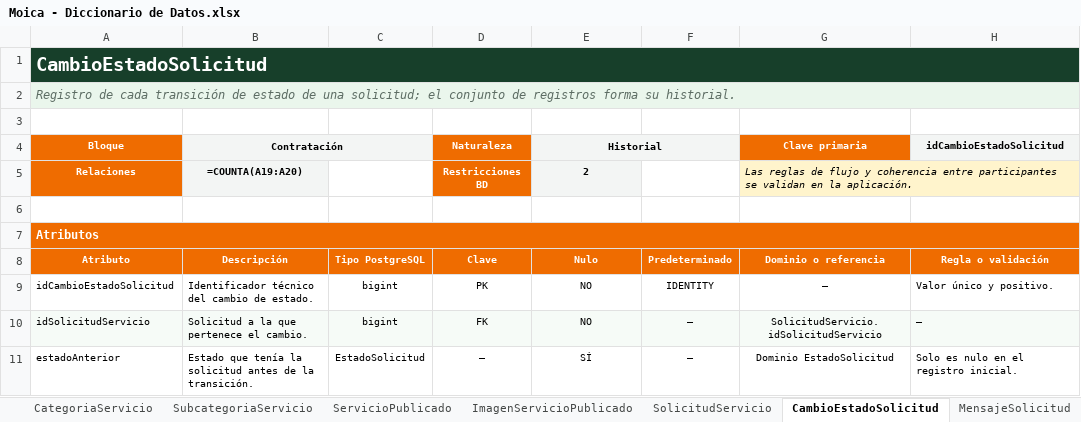
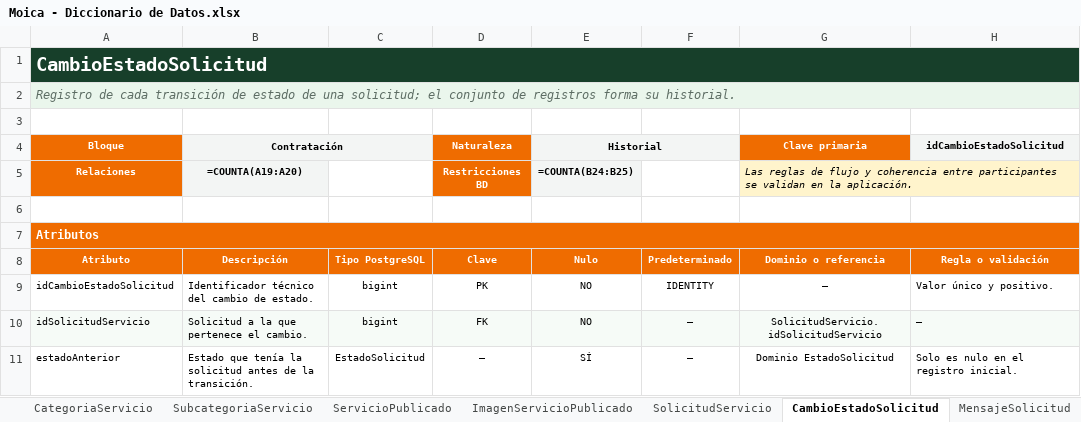
Before and after one commit to robertofabiot/moica-hackathon, an Excel workbook: Docs/Dev/Moica - Diccionario de Datos.xlsx, sheet CambioEstadoSolicitud, drawn as a sheet; only a part is shown; values as stored, in another font and other column widths than the file's, no borders; formulas without a stored value are shown as written; the diff names each change by its address in the sheet, - before the commit and + after, or states it on an @@ line.

Commit message:
docs: alinear los nombres de entidades con el diccionario de datos

```diff
--- a/Docs/Dev/Moica - Diccionario de Datos.xlsx (sheet CambioEstadoSolicitud)
+++ b/Docs/Dev/Moica - Diccionario de Datos.xlsx (sheet CambioEstadoSolicitud)
-E5 (Historial): 2
+E5 (Historial): =COUNTA(B24:B25)
```
Also changed, not shown: sheet CalificacionUsuario, 1 other file.
